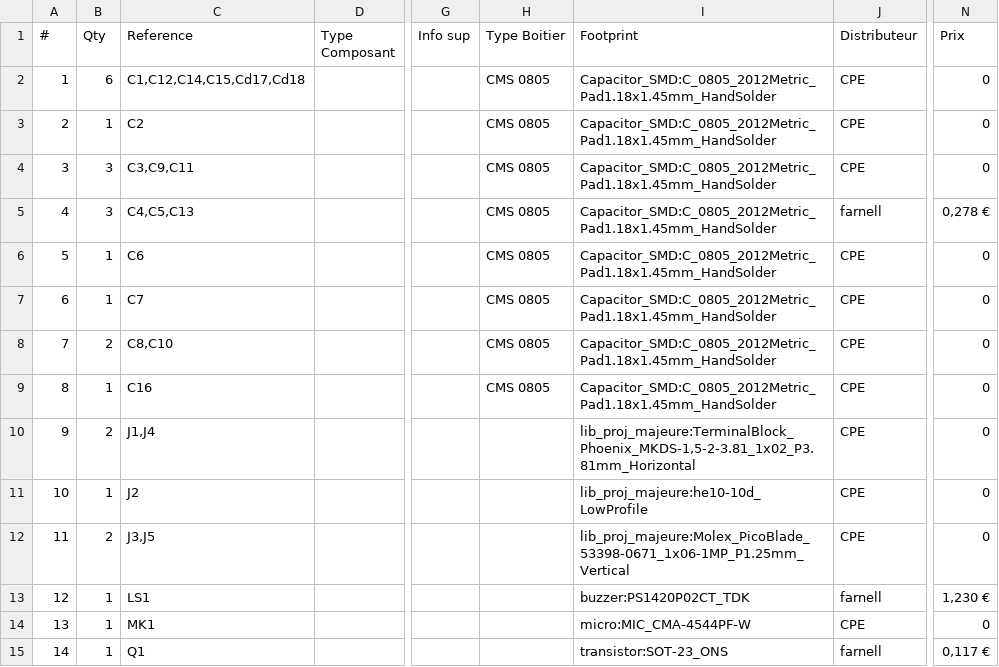
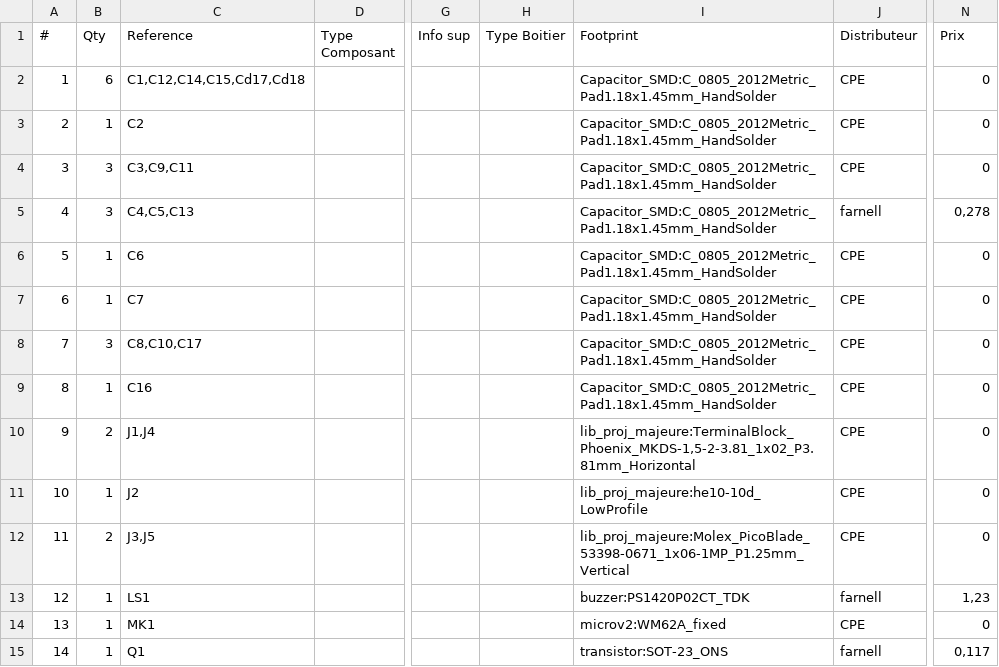
Before and after one commit to Hippompote/ProjetMajeure-2526, a CSV file: BOM_PCB3_CAPTEURS.csv, drawn as a sheet; only a part is shown, gaps mark what is left out; the diff covers the shown part only; the diff names each change by its address in the sheet, - before the commit and + after, or states it on an @@ line.

```diff
--- a/BOM_PCB3_CAPTEURS.csv
+++ b/BOM_PCB3_CAPTEURS.csv
-H2:H9 (Type Boitier): CMS 0805
+H2:H9 (Type Boitier): (empty)
-N5 (Prix): 0,278 €
+N5 (Prix): 0,278
-B8 (Qty): 2
+B8 (Qty): 3
-C8 (Reference): C8,C10
+C8 (Reference): C8,C10,C17
-N13 (Prix): 1,230 €
+N13 (Prix): 1,23
-I14 (Footprint): micro:MIC_CMA-4544PF-W
+I14 (Footprint): microv2:WM62A_fixed
-N15 (Prix): 0,117 €
+N15 (Prix): 0,117
```
Also changed, not shown: 1 added row and 22 edited cells elsewhere in this file, 1 other file.
